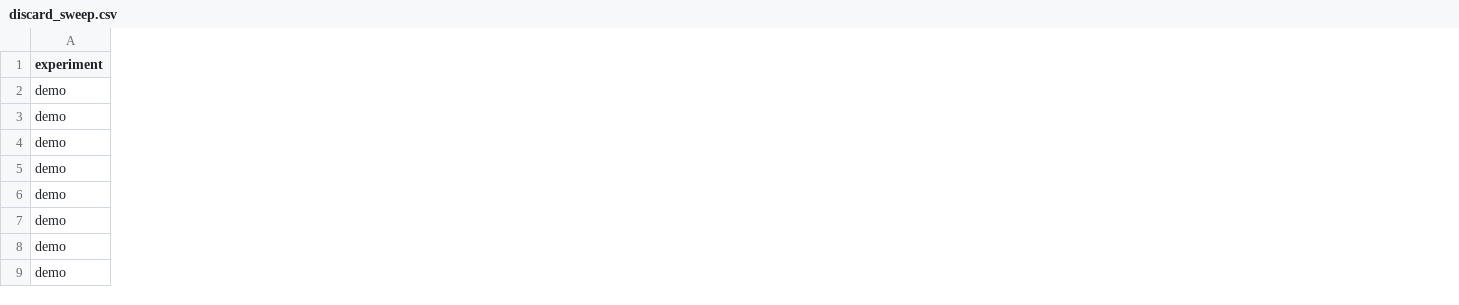
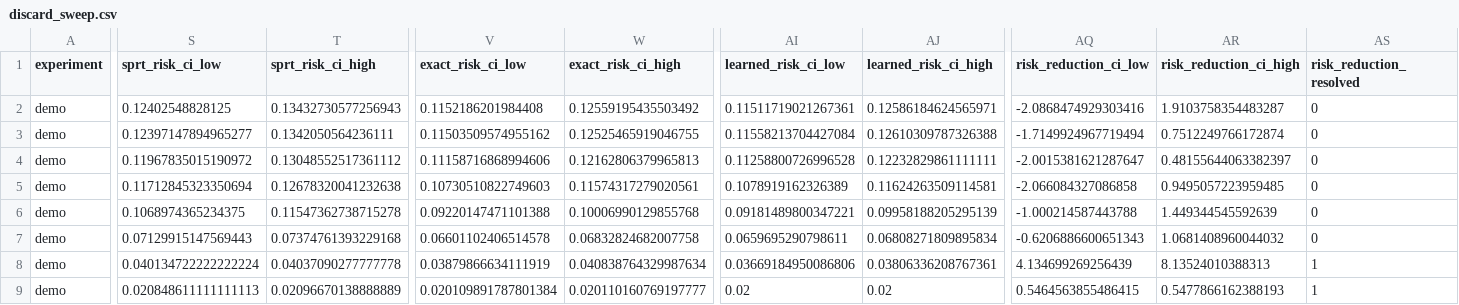
Before and after one commit to mu-crypto/adaptive_charge_state, a CSV file: results/demo/ideal/discard/discard_sweep.csv, drawn as a sheet; only a part is shown, gaps mark what is left out; the diff names each change by its address in the sheet, - before the commit and + after, or states it on an @@ line.

```diff
--- a/results/demo/ideal/discard/discard_sweep.csv
+++ b/results/demo/ideal/discard/discard_sweep.csv
+column S (sprt_risk_ci_low), rows 2-9: 0.12402548828125 | 0.12397147894965277 | 0.11967835015190972 | 0.11712845323350694 | 0.1068974365234375 | 0.07129915147569443 | 0.040134722222222224 | 0.020848611111111113
+column T (sprt_risk_ci_high), rows 2-9: 0.13432730577256943 | 0.1342050564236111 | 0.13048552517361112 | 0.12678320041232638 | 0.11547362738715278 | 0.07374761393229168 | 0.04037090277777778 | 0.02096670138888889
+column V (exact_risk_ci_low), rows 2-9: 0.1152186201984408 | 0.11503509574955162 | 0.11158716868994606 | 0.10730510822749603 | 0.09220147471101388 | 0.06601102406514578 | 0.03879866634111919 | 0.020109891787801384
+column W (exact_risk_ci_high), rows 2-9: 0.12559195435503492 | 0.12525465919046755 | 0.12162806379965813 | 0.11574317279020561 | 0.10006990129855768 | 0.06832824682007758 | 0.040838764329987634 | 0.020110160769197777
+column AI (learned_risk_ci_low), rows 2-9: 0.11511719021267361 | 0.11558213704427084 | 0.11258800726996528 | 0.1078919162326389 | 0.09181489800347221 | 0.0659695290798611 | 0.03669184950086806 | 0.02
+column AJ (learned_risk_ci_high), rows 2-9: 0.12586184624565971 | 0.12610309787326388 | 0.12232829861111111 | 0.11624263509114581 | 0.09958188205295139 | 0.06808271809895834 | 0.03806336208767361 | 0.02
+column AQ (risk_reduction_ci_low), rows 2-9: -2.0868474929303416 | -1.7149924967719494 | -2.0015381621287647 | -2.066084327086858 | -1.000214587443788 | -0.6206886600651343 | 4.134699269256439 | 0.5464563855486415
+column AR (risk_reduction_ci_high), rows 2-9: 1.9103758354483287 | 0.7512249766172874 | 0.48155644063382397 | 0.9495057223959485 | 1.449344545592639 | 1.0681408960044032 | 8.13524010388313 | 0.5477866162388193
+column AS (risk_reduction_resolved), rows 2-9: 0 | 0 | 0 | 0 | 0 | 0 | 1 | 1
```
Also changed, not shown: 3 other files.
